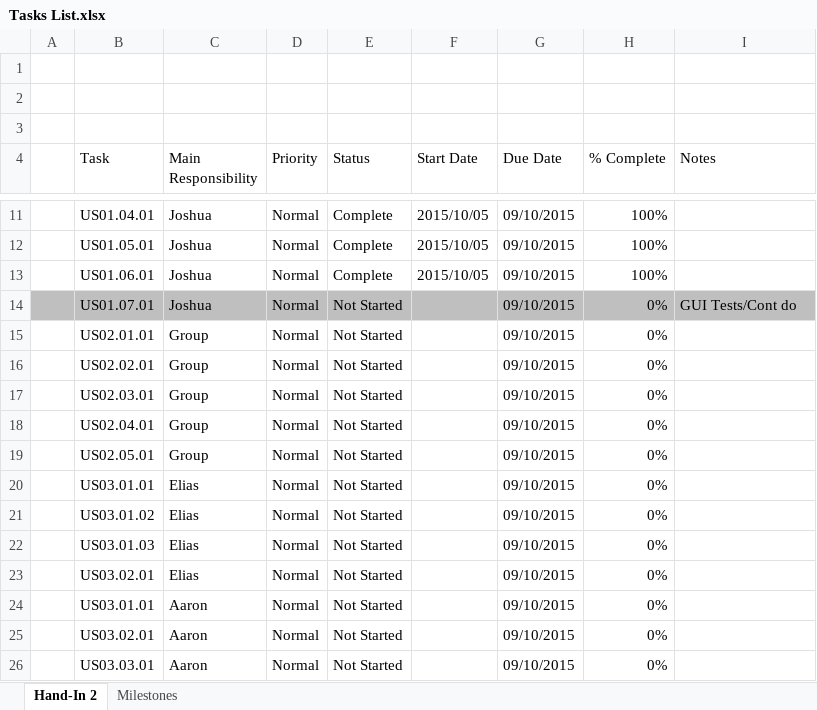
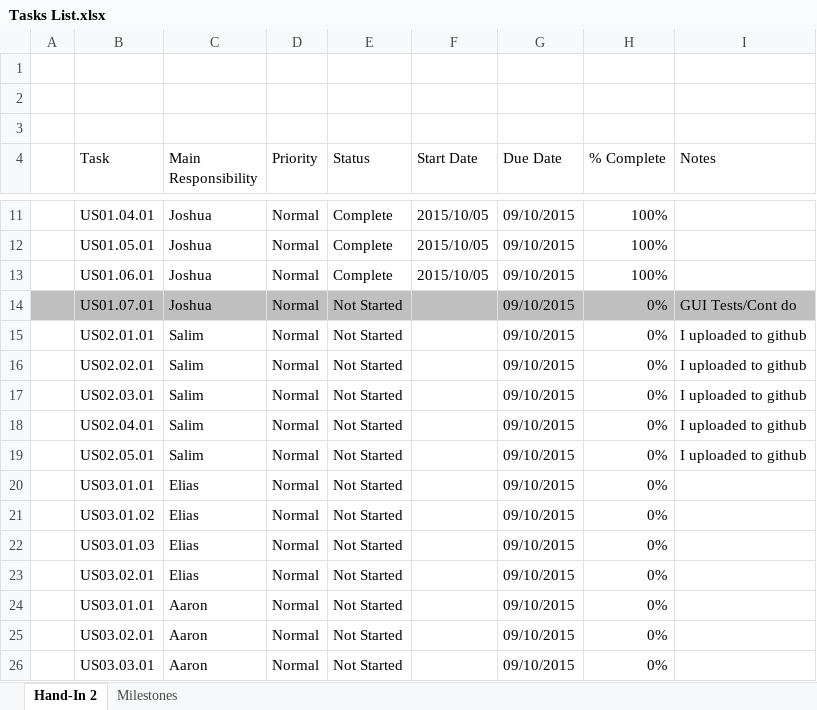
Before and after one commit to CMPUT301F15T07/TradingApp, an Excel workbook: docs/Tasks List.xlsx, sheet Hand-In 2, drawn as a sheet; only a part is shown, gaps mark what is left out; values as stored, in another font and other column widths than the file's, no borders; charts and pictures and conditional formats not drawn; the diff names each change by its address in the sheet, - before the commit and + after, or states it on an @@ line.

Commit message:
added to task sheet

```diff
--- a/docs/Tasks List.xlsx (sheet Hand-In 2)
+++ b/docs/Tasks List.xlsx (sheet Hand-In 2)
-C15:C19 (Main Responsibility): Group
+C15:C19 (Main Responsibility): Salim
-I15:I19 (Notes): (empty)
+I15:I19 (Notes): I uploaded to github
```
Also changed, not shown: sheet Milestones, charts or pictures.
